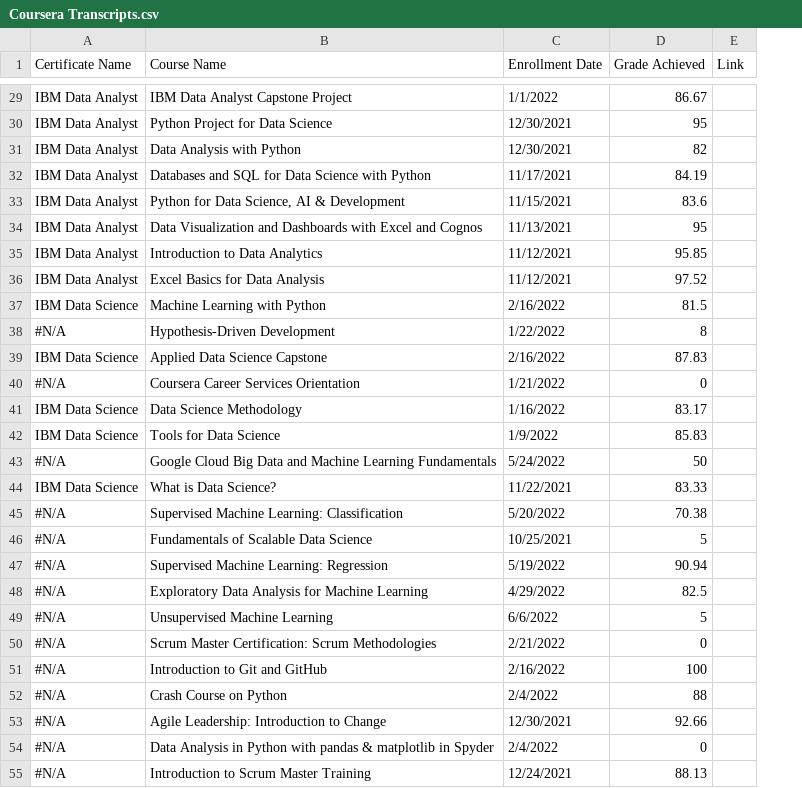
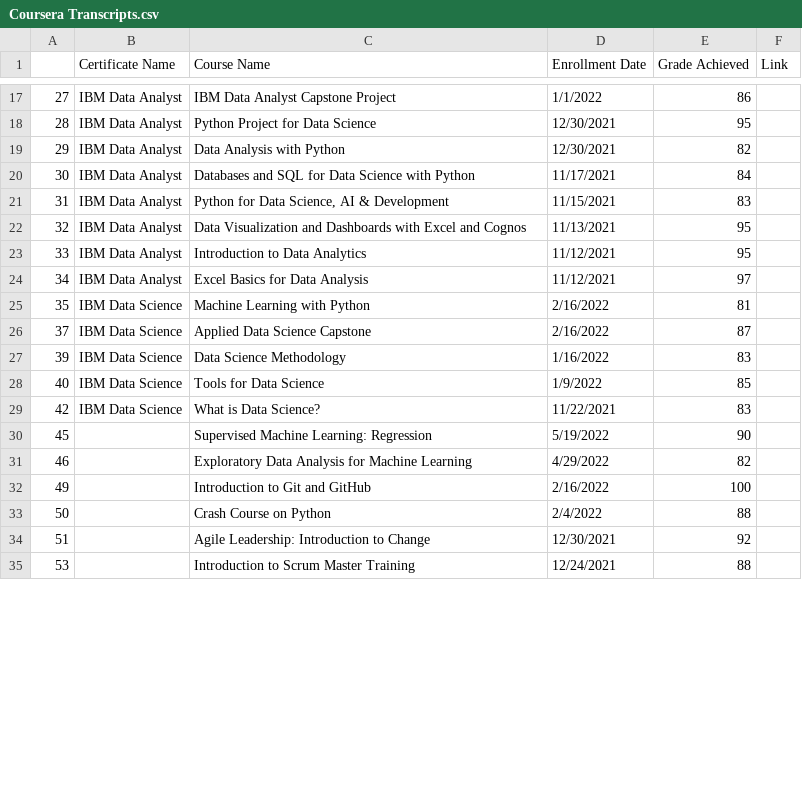
Before and after one commit to Cbhami/Coraline, a CSV file: Resume Resources/Coursera Transcripts.csv, drawn as a sheet; only a part is shown, gaps mark what is left out; removed rows and columns are numbered as before the commit, all else as after; the diff covers the shown part only; the diff names each change by its address in the sheet, - before the commit and + after, or states it on an @@ line.

Commit message:
Update Coursera Transcripts.csv

```diff
--- a/Resume Resources/Coursera Transcripts.csv
+++ b/Resume Resources/Coursera Transcripts.csv
+column A, rows 17-35: 27 | 28 | 29 | 30 | 31 | 32 | 33 | 34 | 35 | 37 | 39 | 40 | 42 | 45 | 46 | 49 | 50 | 51 | 53
-E17 (Grade Achieved): 86.67
+E17 (Grade Achieved): 86
-E20 (Grade Achieved): 84.19
+E20 (Grade Achieved): 84
-E21 (Grade Achieved): 83.6
+E21 (Grade Achieved): 83
-E23 (Grade Achieved): 95.85
+E23 (Grade Achieved): 95
-E24 (Grade Achieved): 97.52
+E24 (Grade Achieved): 97
-E25 (Grade Achieved): 81.5
+E25 (Grade Achieved): 81
-row 38: #N/A | Hypothesis-Driven Development | 1/22/2022 | 8
-E26 (Grade Achieved): 87.83
+E26 (Grade Achieved): 87
-row 40: #N/A | Coursera Career Services Orientation | 1/21/2022 | 0
-E27 (Grade Achieved): 83.17
+E27 (Grade Achieved): 83
-E28 (Grade Achieved): 85.83
+E28 (Grade Achieved): 85
-row 43: #N/A | Google Cloud Big Data and Machine Learning Fundamentals | 5/24/2022 | 50
-E29 (Grade Achieved): 83.33
+E29 (Grade Achieved): 83
-row 45: #N/A | Supervised Machine Learning: Classification | 5/20/2022 | 70.38
-row 46: #N/A | Fundamentals of Scalable Data Science | 10/25/2021 | 5
-B30:B31 (Certificate Name): #N/A
+B30:B31 (Certificate Name): (empty)
-E30 (Grade Achieved): 90.94
+E30 (Grade Achieved): 90
-E31 (Grade Achieved): 82.5
+E31 (Grade Achieved): 82
-row 49: #N/A | Unsupervised Machine Learning | 6/6/2022 | 5
-row 50: #N/A | Scrum Master Certification: Scrum Methodologies | 2/21/2022 | 0
-B32:B34 (Certificate Name): #N/A
+B32:B34 (Certificate Name): (empty)
-E34 (Grade Achieved): 92.66
+E34 (Grade Achieved): 92
-row 54: #N/A | Data Analysis in Python with pandas & matplotlib in Spyder | 2/4/2022 | 0
-B35 (Certificate Name): #N/A
+B35 (Certificate Name): (empty)
-E35 (Grade Achieved): 88.13
+E35 (Grade Achieved): 88
```
Also changed, not shown: 14 removed rows and 17 edited cells elsewhere in this file.
